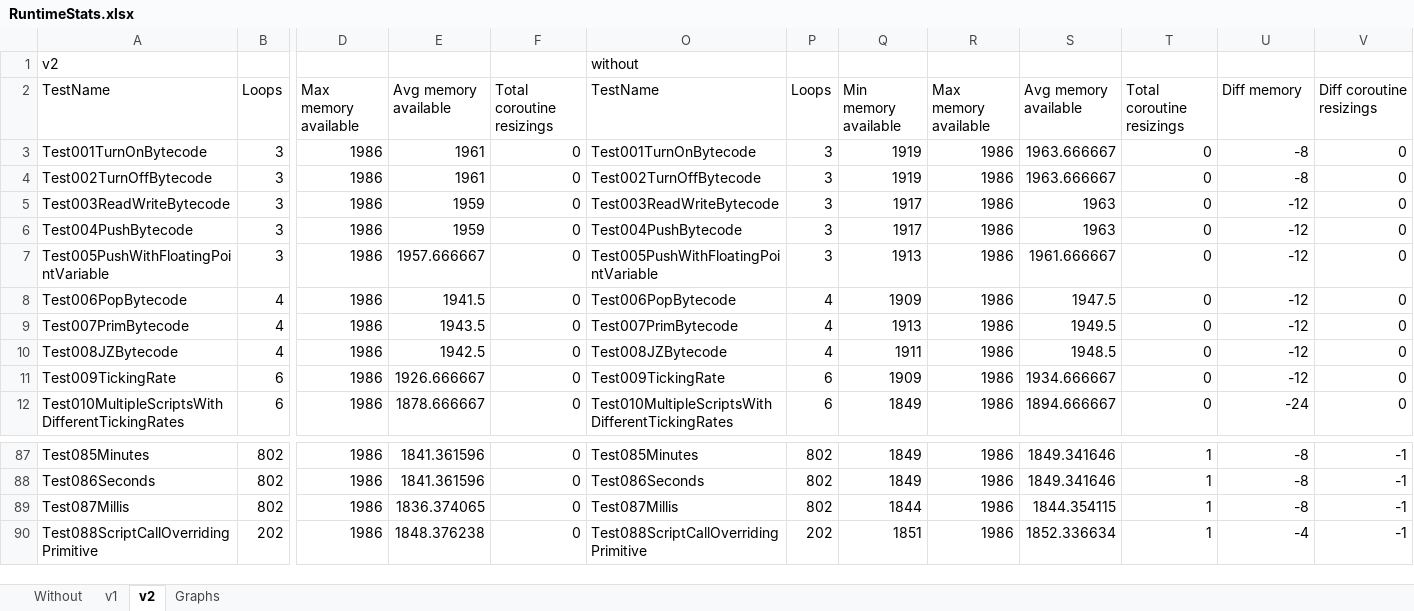
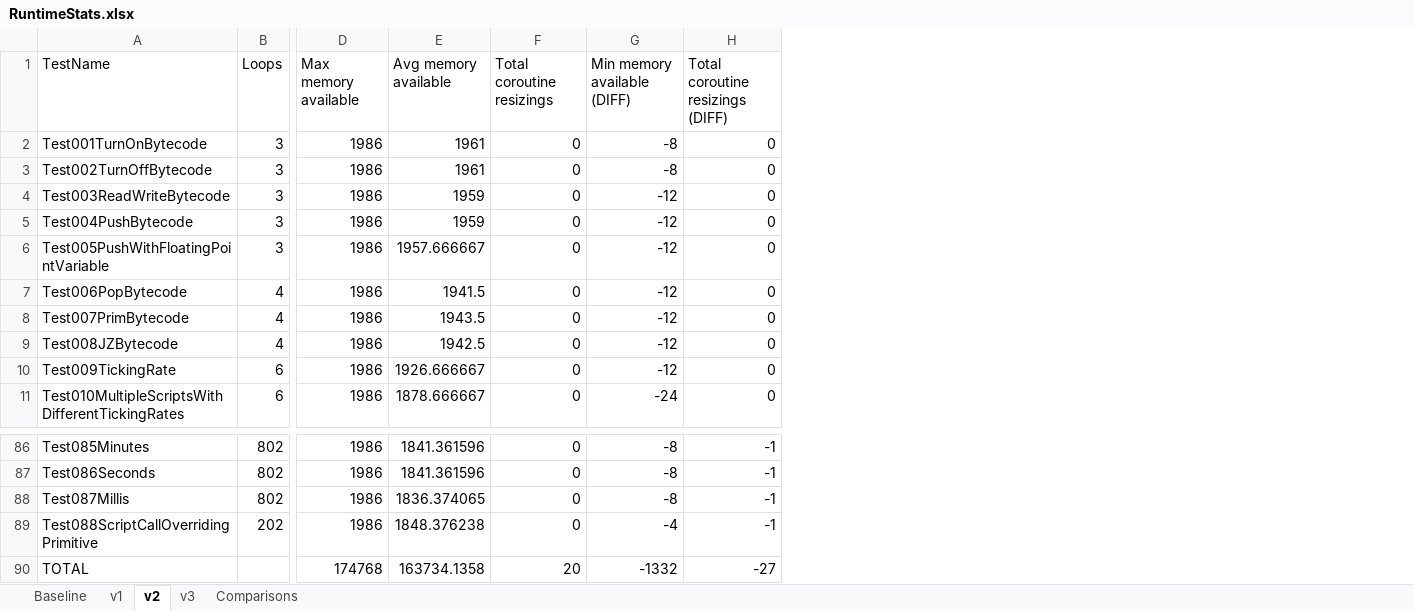
Before and after one commit to GIRA/PhysicalBits, an Excel workbook: c++/Simulator/SimulatorTest/TestFiles/RuntimeStats.xlsx, sheet v2, drawn as a sheet; only a part is shown, gaps mark what is left out; values as stored, in another font and other column widths than the file's, no borders; removed rows and columns are numbered as before the commit, all else as after; rows hold the shown columns only; the diff names each change by its address in the sheet, - before the commit and + after, or states it on an @@ line.

```diff
--- a/c++/Simulator/SimulatorTest/TestFiles/RuntimeStats.xlsx (sheet v2)
+++ b/c++/Simulator/SimulatorTest/TestFiles/RuntimeStats.xlsx (sheet v2)
-sheet tab: Without
+sheet tab: Baseline
-sheet tab: Graphs
+sheet tab: Comparisons
+sheet tab: v3
-column O (TestName), rows 3-12: Test001TurnOnBytecode | Test002TurnOffBytecode | Test003ReadWriteBytecode | Test004PushBytecode | Test005PushWithFloatingPointVariable | Test006PopBytecode | Test007PrimBytecode | Test008JZBytecode | Test009TickingRate | Test010MultipleScriptsWithDifferentTickingRates; rows 87-90: Test085Minutes | Test086Seconds | Test087Millis | Test088ScriptCallOverridingPrimitive
-column P (Loops), rows 3-12: 3 | 3 | 3 | 3 | 3 | 4 | 4 | 4 | 6 | 6; rows 87-90: 802 | 802 | 802 | 202
-column Q (Min memory available), rows 3-12: 1919 | 1919 | 1917 | 1917 | 1913 | 1909 | 1913 | 1911 | 1909 | 1849; rows 87-90: 1849 | 1849 | 1844 | 1851
-column R (Max memory available), rows 3-12: all 1986; rows 87-90: all 1986
-column S (Avg memory available), rows 3-12: 1963.666667 | 1963.666667 | 1963 | 1963 | 1961.666667 | 1947.5 | 1949.5 | 1948.5 | 1934.666667 | 1894.666667; rows 87-90: 1849.341646 | 1849.341646 | 1844.354115 | 1852.336634
-column T (Total coroutine resizings), rows 3-12: all 0; rows 87-90: all 1
-row 1: v2 |  |  |  |  | without
-G1: Diff memory
+G1: Min memory available (DIFF)
-H1: Diff coroutine resizings
+H1: Total coroutine resizings (DIFF)
+row 90: TOTAL |  | 174768 | 163734.1358 | 20 | -1332 | -27
```
Also changed, not shown: sheet v1, sheet Comparisons, sheet Baseline, formulas that keep their value, hidden cells, charts or pictures.
